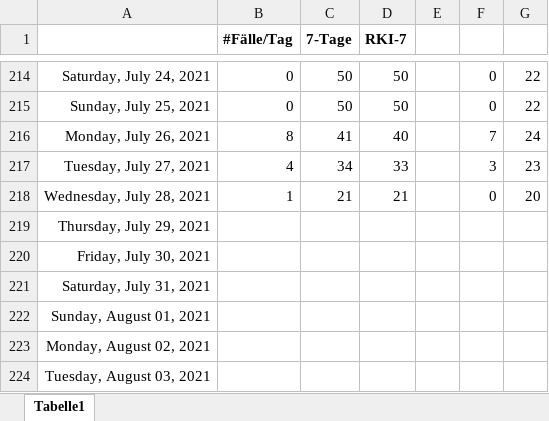
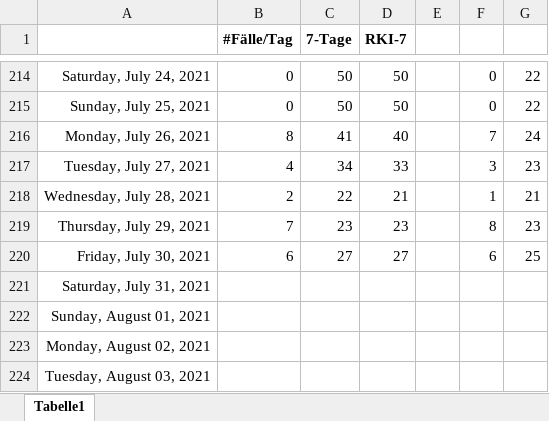
Before and after one commit to bbbkl/bk_shared, an Excel workbook: kl_7tage.xlsx, sheet Tabelle1, drawn as a sheet; only a part is shown, gaps mark what is left out; values as stored, in another font and other column widths than the file's, no borders; charts and pictures not drawn; the diff names each change by its address in the sheet, - before the commit and + after, or states it on an @@ line.

```diff
--- a/kl_7tage.xlsx (sheet Tabelle1)
+++ b/kl_7tage.xlsx (sheet Tabelle1)
-B218 (#Fälle/Tag): 1
+B218 (#Fälle/Tag): 2
-C218 (7-Tage): 21
+C218 (7-Tage): 22
-F218: 0
+F218: 1
-G218: 20
+G218: 21
-B219 (#Fälle/Tag): (empty)
+B219 (#Fälle/Tag): 7
-C219 (7-Tage): (empty)
+C219 (7-Tage): 23
-D219 (RKI-7): (empty)
+D219 (RKI-7): 23
-F219: (empty)
+F219: 8
-G219: (empty)
+G219: 23
-B220 (#Fälle/Tag): (empty)
+B220 (#Fälle/Tag): 6
-C220 (7-Tage): (empty)
+C220 (7-Tage): 27
-D220 (RKI-7): (empty)
+D220 (RKI-7): 27
-F220: (empty)
+F220: 6
-G220: (empty)
+G220: 25
```
Also changed, not shown: charts or pictures.
